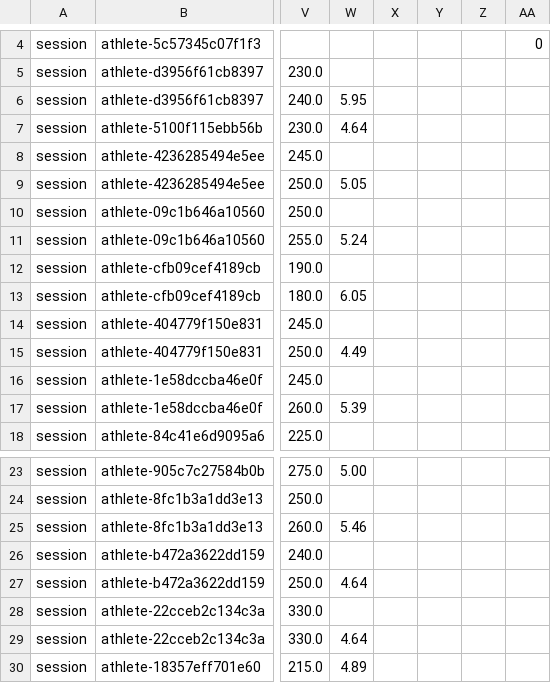
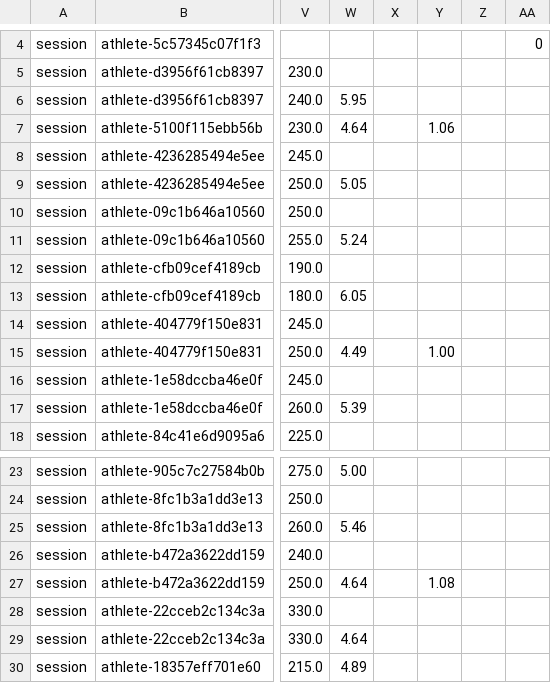
Before and after one commit to Meekola9/fai, a CSV file: src/data/historicalSeedPayload/7b.csv, drawn as a sheet; only a part is shown, gaps mark what is left out; the diff names each change by its address in the sheet, - before the commit and + after, or states it on an @@ line.

```diff
--- a/src/data/historicalSeedPayload/7b.csv
+++ b/src/data/historicalSeedPayload/7b.csv
-Y7: (empty)
+Y7: 1.06
-Y15: (empty)
+Y15: 1.00
-Y27: (empty)
+Y27: 1.08
```
Also changed, not shown: src/data/historicalSeedPayload/6c.csv, src/data/historicalSeedPayload/7a.csv, 1 other file.
